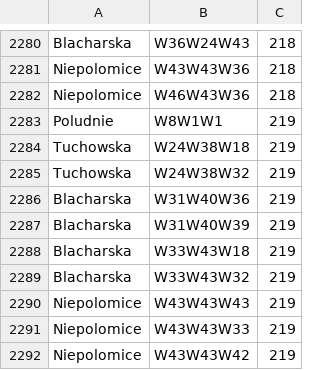
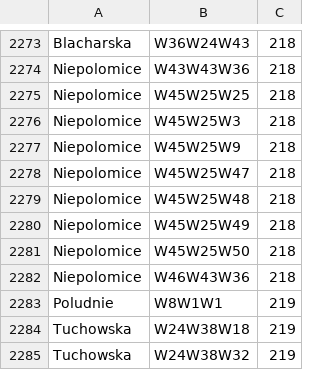
Before and after one commit to michal3141/stes, a CSV file: results/budynki-mieszkalne.csv, drawn as a sheet; only a part is shown, gaps mark what is left out; the shorter side is filled out with more unchanged rows; the diff covers the shown part only.

```diff
--- a/results/budynki-mieszkalne.csv
+++ b/results/budynki-mieszkalne.csv
@@ -2281,2 +2274,9 @@ Blacharska,W36W24W43,218
 Niepolomice,W43W43W36,218
+Niepolomice,W45W25W25,218
+Niepolomice,W45W25W3,218
+Niepolomice,W45W25W9,218
+Niepolomice,W45W25W47,218
+Niepolomice,W45W25W48,218
+Niepolomice,W45W25W49,218
+Niepolomice,W45W25W50,218
 Niepolomice,W46W43W36,218
```
Also changed, not shown: 7 added rows and 14 removed rows elsewhere in this file, 3 other files.
